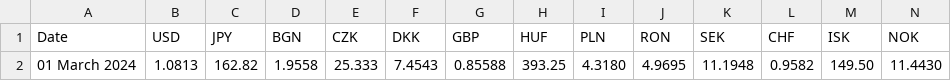
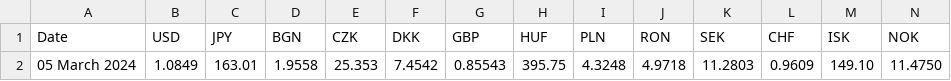
Before and after one commit to alexprengere/currencyconverter, a CSV file: currency_converter/eurofxref.csv, drawn as a sheet; only a part is shown; removed rows and columns are numbered as before the commit, all else as after; rows hold the shown columns only; the diff names each change by its address in the sheet, - before the commit and + after, or states it on an @@ line.

Commit message:
Update data

```diff
--- a/currency_converter/eurofxref.csv
+++ b/currency_converter/eurofxref.csv
-row 2: 01 March 2024 | 1.0813 | 162.82 | 1.9558 | 25.333 | 7.4543 | 0.85588 | 393.25 | 4.3180 | 4.9695 | 11.1948 | 0.9582 | 149.50 | 11.4430
+row 2: 05 March 2024 | 1.0849 | 163.01 | 1.9558 | 25.353 | 7.4542 | 0.85543 | 395.75 | 4.3248 | 4.9718 | 11.2803 | 0.9609 | 149.10 | 11.4750
```
Also changed, not shown: 1 other file.
